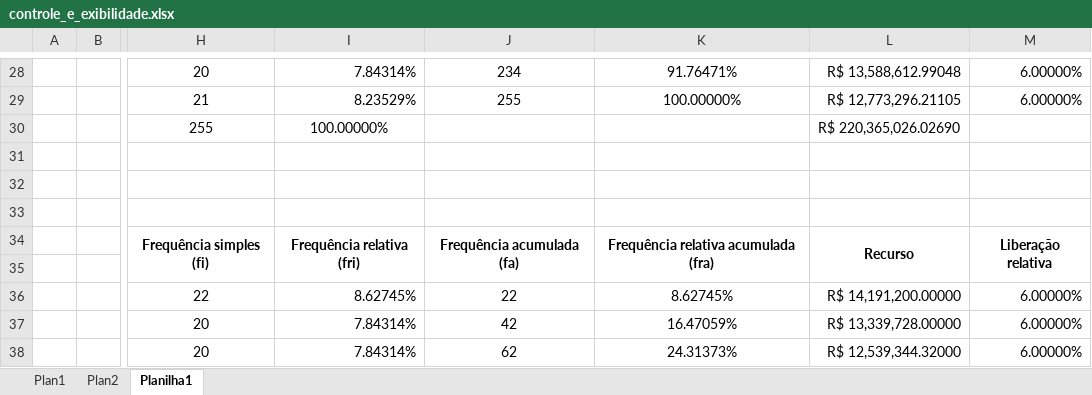
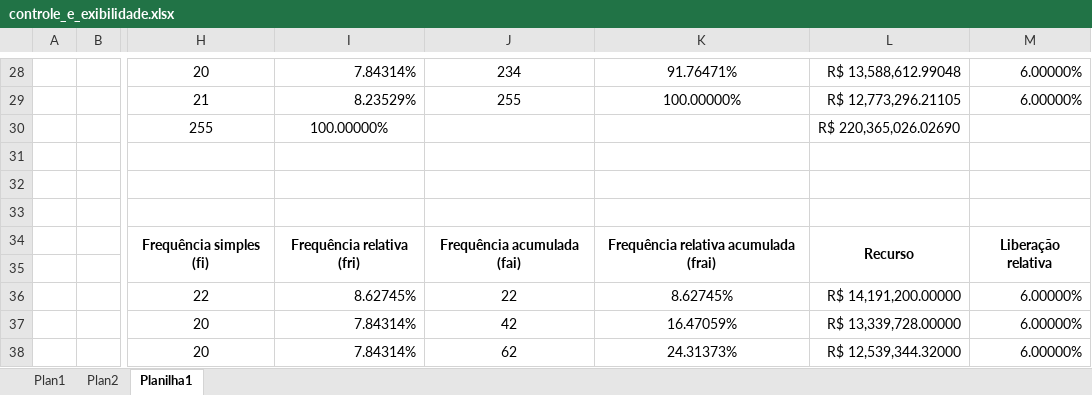
Before and after one commit to GuilhermeBuenoMartins/data_science, an Excel workbook: abordagem_estatistica/controle_e_exibilidade.xlsx, sheet Planilha1, drawn as a sheet; only a part is shown, gaps mark what is left out; values as stored, in another font and other column widths than the file's, no borders; charts and pictures not drawn; the diff names each change by its address in the sheet, - before the commit and + after, or states it on an @@ line.

```diff
--- a/abordagem_estatistica/controle_e_exibilidade.xlsx (sheet Planilha1)
+++ b/abordagem_estatistica/controle_e_exibilidade.xlsx (sheet Planilha1)
-J34: Frequência acumulada (fa)
+J34: Frequência acumulada (fai)
-K34: Frequência relativa acumulada (fra)
+K34: Frequência relativa acumulada (frai)
```
Also changed, not shown: charts or pictures, 3 other files.
